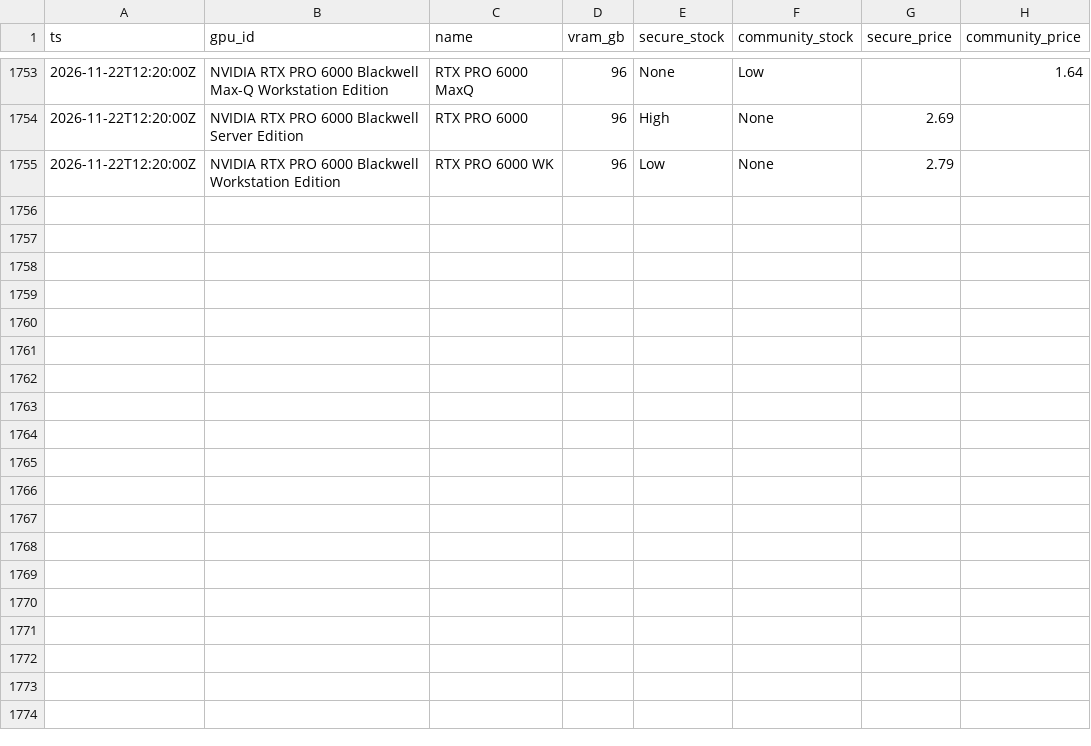
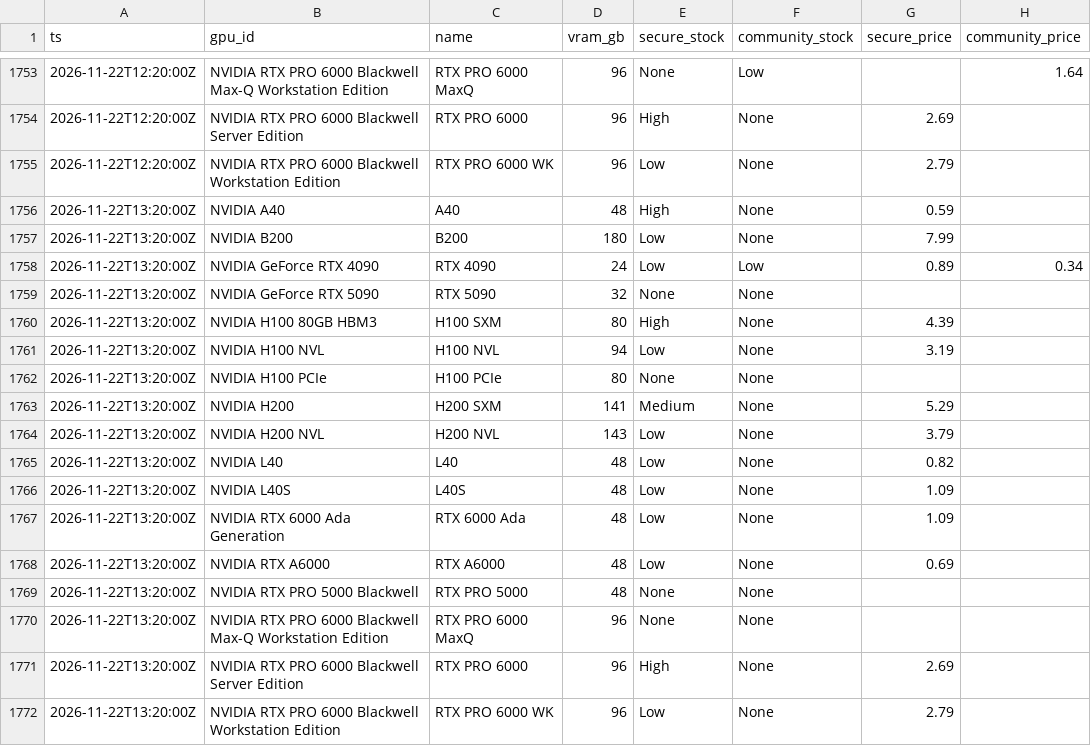
Before and after one commit to EldadRan/GPU_Availability, a CSV file: data/runpod.csv, drawn as a sheet; only a part is shown, gaps mark what is left out.

```diff
--- a/data/runpod.csv
+++ b/data/runpod.csv
@@ -1755 +1755,18 @@ ts,gpu_id,name,vram_gb,secure_stock,community_stock,secure_price,community_price
 2026-11-22T12:20:00Z,NVIDIA RTX PRO 6000 Blackwell Workstation Edition,RTX PRO 6000 WK,96,Low,None,2.79,
+2026-11-22T13:20:00Z,NVIDIA A40,A40,48,High,None,0.59,
+2026-11-22T13:20:00Z,NVIDIA B200,B200,180,Low,None,7.99,
+2026-11-22T13:20:00Z,NVIDIA GeForce RTX 4090,RTX 4090,24,Low,Low,0.89,0.34
+2026-11-22T13:20:00Z,NVIDIA GeForce RTX 5090,RTX 5090,32,None,None,,
+2026-11-22T13:20:00Z,NVIDIA H100 80GB HBM3,H100 SXM,80,High,None,4.39,
+2026-11-22T13:20:00Z,NVIDIA H100 NVL,H100 NVL,94,Low,None,3.19,
+2026-11-22T13:20:00Z,NVIDIA H100 PCIe,H100 PCIe,80,None,None,,
+2026-11-22T13:20:00Z,NVIDIA H200,H200 SXM,141,Medium,None,5.29,
+2026-11-22T13:20:00Z,NVIDIA H200 NVL,H200 NVL,143,Low,None,3.79,
+2026-11-22T13:20:00Z,NVIDIA L40,L40,48,Low,None,0.82,
+2026-11-22T13:20:00Z,NVIDIA L40S,L40S,48,Low,None,1.09,
+2026-11-22T13:20:00Z,NVIDIA RTX 6000 Ada Generation,RTX 6000 Ada,48,Low,None,1.09,
+2026-11-22T13:20:00Z,NVIDIA RTX A6000,RTX A6000,48,Low,None,0.69,
+2026-11-22T13:20:00Z,NVIDIA RTX PRO 5000 Blackwell,RTX PRO 5000,48,None,None,,
+2026-11-22T13:20:00Z,NVIDIA RTX PRO 6000 Blackwell Max-Q Workstation Edition,RTX PRO 6000 MaxQ,96,None,None,,
+2026-11-22T13:20:00Z,NVIDIA RTX PRO 6000 Blackwell Server Edition,RTX PRO 6000,96,High,None,2.69,
+2026-11-22T13:20:00Z,NVIDIA RTX PRO 6000 Blackwell Workstation Edition,RTX PRO 6000 WK,96,Low,None,2.79,
```
Also changed, not shown: data/regions/vast-2026-11.csv, data/vast.csv, 1 other file.
